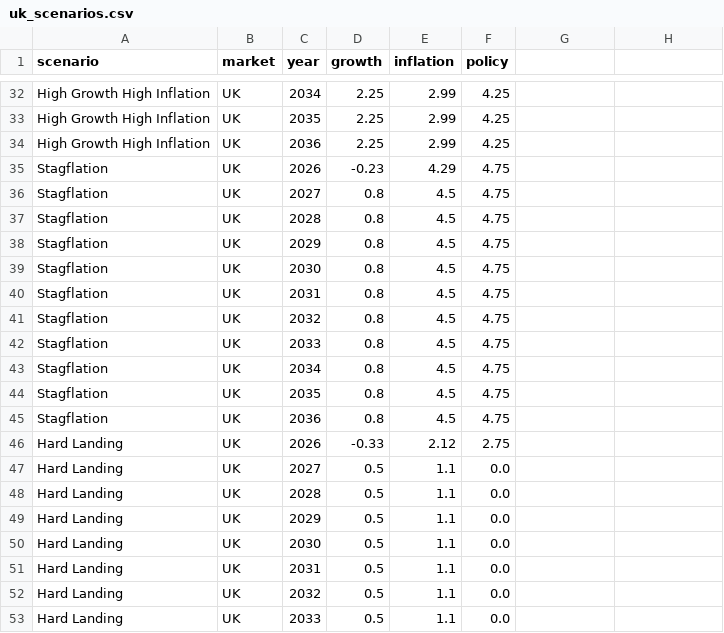
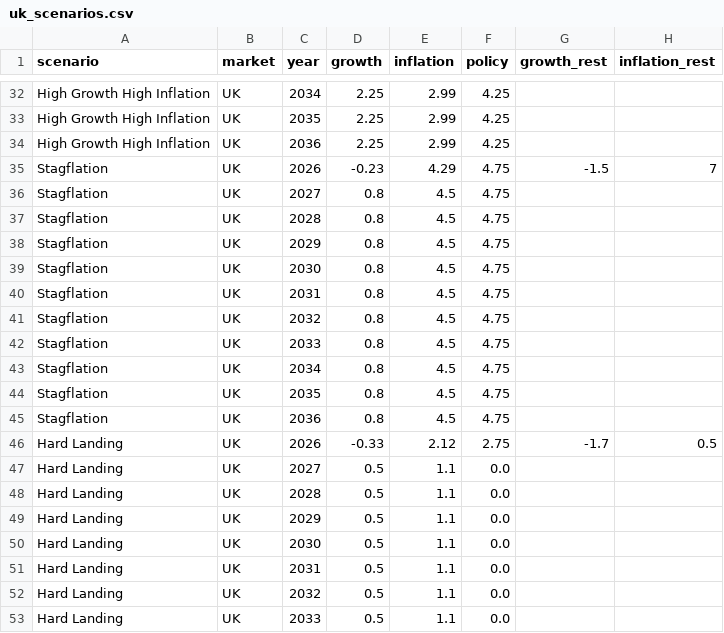
Before and after one commit to WillBtK/term_structure, a CSV file: scenarios/data/uk_scenarios.csv, drawn as a sheet; only a part is shown, gaps mark what is left out; the diff names each change by its address in the sheet, - before the commit and + after, or states it on an @@ line.

```diff
--- a/scenarios/data/uk_scenarios.csv
+++ b/scenarios/data/uk_scenarios.csv
-G1: (empty)
+G1: growth_rest
-H1: (empty)
+H1: inflation_rest
-G35 (growth_rest): (empty)
+G35 (growth_rest): -1.5
-H35 (inflation_rest): (empty)
+H35 (inflation_rest): 7
-G46 (growth_rest): (empty)
+G46 (growth_rest): -1.7
-H46 (inflation_rest): (empty)
+H46 (inflation_rest): 0.5
```
Also changed, not shown: scenarios/data/de_scenarios.csv, scenarios/data/jp_scenarios.csv, 11 other files.
